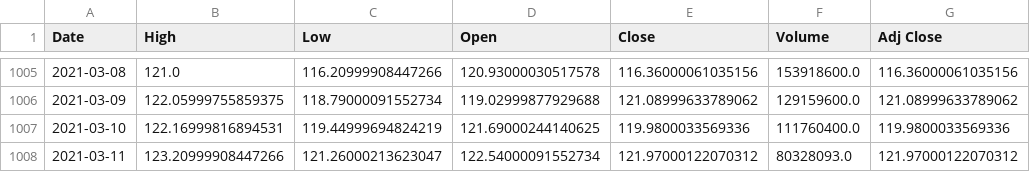
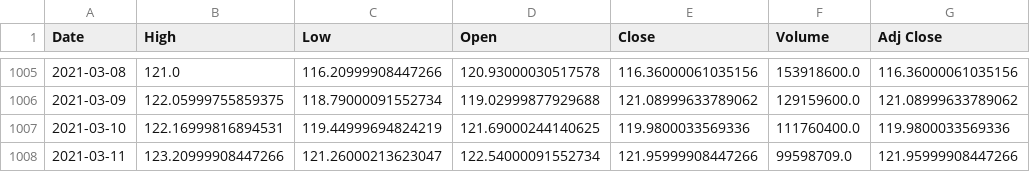
Before and after one commit to joshua-furtado/stock_price_indicator, a CSV file: data/AAPL.csv, drawn as a sheet; only a part is shown, gaps mark what is left out.

```diff
--- a/data/AAPL.csv
+++ b/data/AAPL.csv
@@ -1007,2 +1007,2 @@ Date,High,Low,Open,Close,Volume,Adj Close
 2021-03-10,122.16999816894531,119.44999694824219,121.69000244140625,119.9800033569336,111760400.0,119.9800033569336
-2021-03-11,123.20999908447266,121.26000213623047,122.54000091552734,121.97000122070312,80328093.0,121.97000122070312
+2021-03-11,123.20999908447266,121.26000213623047,122.54000091552734,121.95999908447266,99598709.0,121.95999908447266
```
Also changed, not shown: data/AMZN.csv, data/FB.csv, 5 other files.
